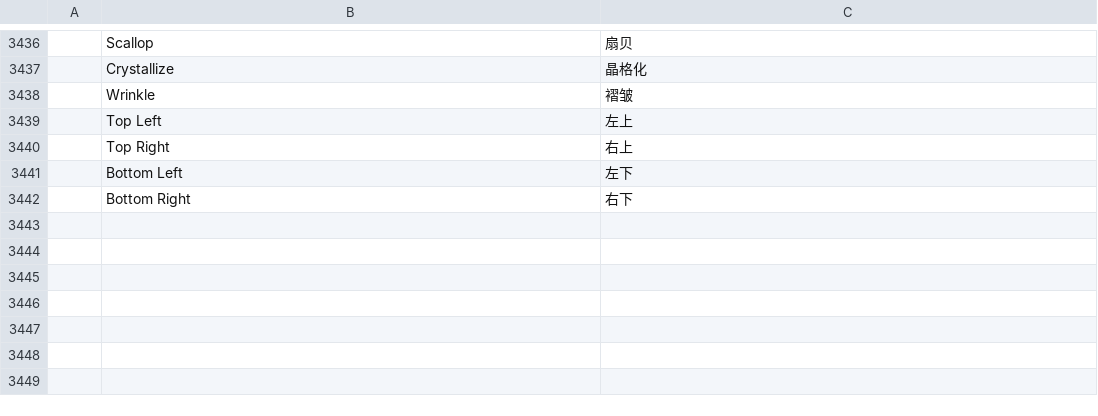
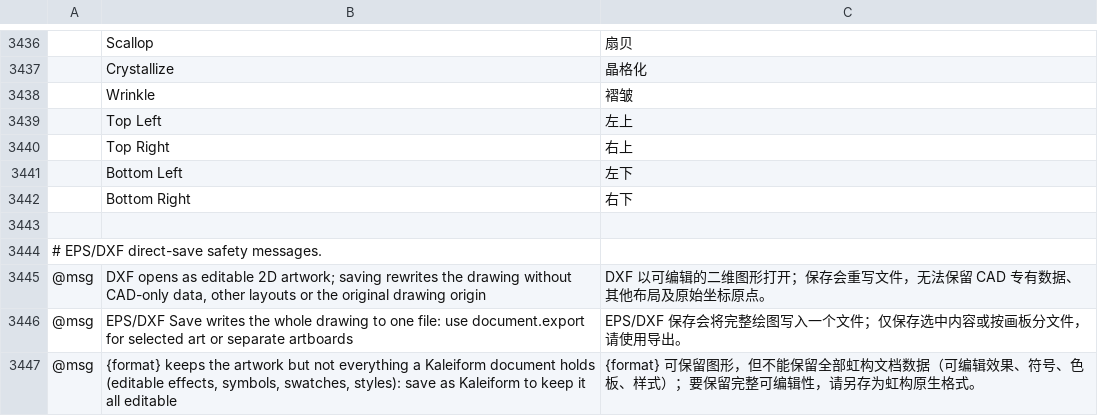
Before and after one commit to Pengjingyu1992/Kaleiform, a TSV file: crates/ui-egui/src/i18n/zh-hans.tsv, drawn as a sheet; only a part is shown, gaps mark what is left out; the diff names each change by its address in the sheet, - before the commit and + after, or states it on an @@ line.

Commit message:
M4.141: complete EPS and DXF open-edit-save workflows

```diff
--- a/crates/ui-egui/src/i18n/zh-hans.tsv
+++ b/crates/ui-egui/src/i18n/zh-hans.tsv
+row 3443: (empty)
+row 3444: # EPS/DXF direct-save safety messages.
+row 3445: @msg | DXF opens as editable 2D artwork; saving rewrites the drawing without CAD-only data, other layouts or the original drawing origin | DXF 以可编辑的二维图形打开；保存会重写文件，无法保留 CAD 专有数据、其他布局及原始坐标原点。
+row 3446: @msg | EPS/DXF Save writes the whole drawing to one file: use document.export for selected art or separate artboards | EPS/DXF 保存会将完整绘图写入一个文件；仅保存选中内容或按画板分文件，请使用导出。
+row 3447: @msg | {format} keeps the artwork but not everything a Kaleiform document holds (editable effects, symbols, swatches, styles): save as Kaleiform to keep it all editable | {format} 可保留图形，但不能保留全部虹构文档数据（可编辑效果、符号、色板、样式）；要保留完整可编辑性，请另存为虹构原生格式。
```
Also changed, not shown: 18 other files.
